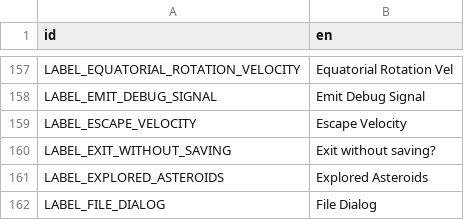
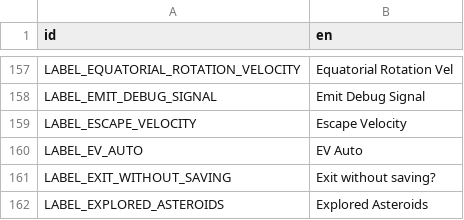
Before and after one commit to ivoyager/ivoyager_core, a CSV file: text/gui_text.csv, drawn as a sheet; only a part is shown, gaps mark what is left out; the shorter side is filled out with more unchanged rows.

```diff
--- a/text/gui_text.csv
+++ b/text/gui_text.csv
@@ -159,2 +159,3 @@ LABEL_EMIT_DEBUG_SIGNAL,Emit Debug Signal
 LABEL_ESCAPE_VELOCITY,Escape Velocity
+LABEL_EV_AUTO,EV Auto
 LABEL_EXIT_WITHOUT_SAVING,Exit without saving?
```
Also changed, not shown: text/hints_text.csv, 6 other files.
